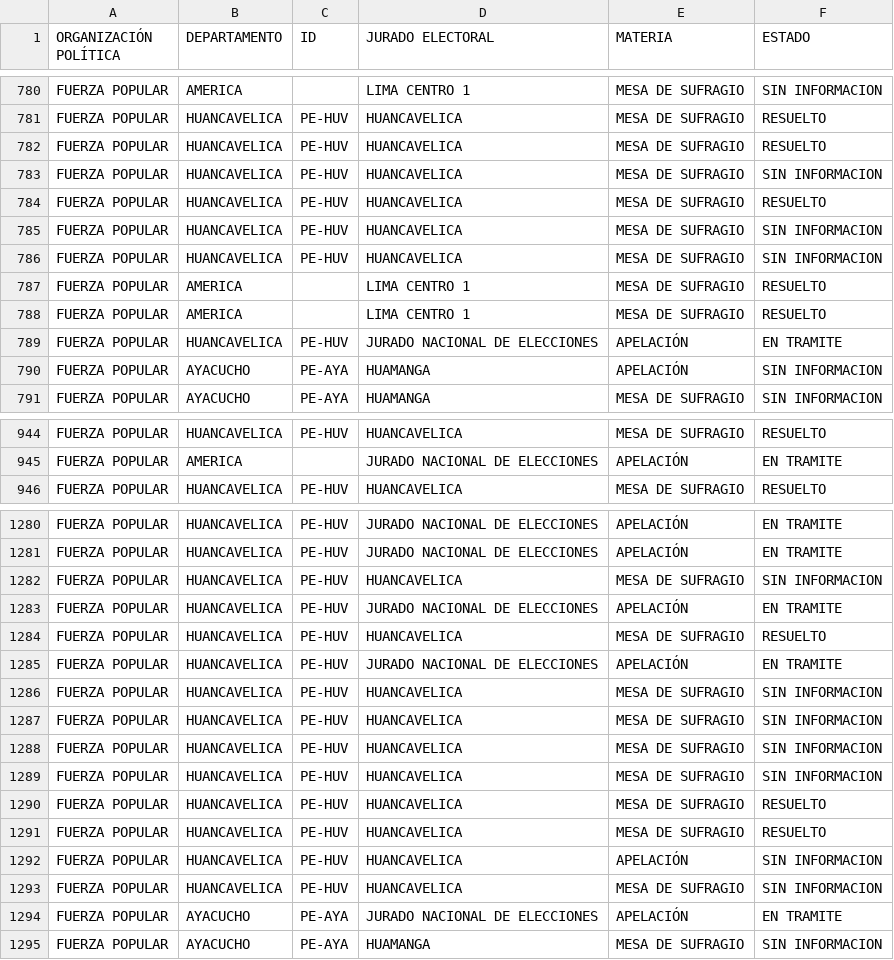
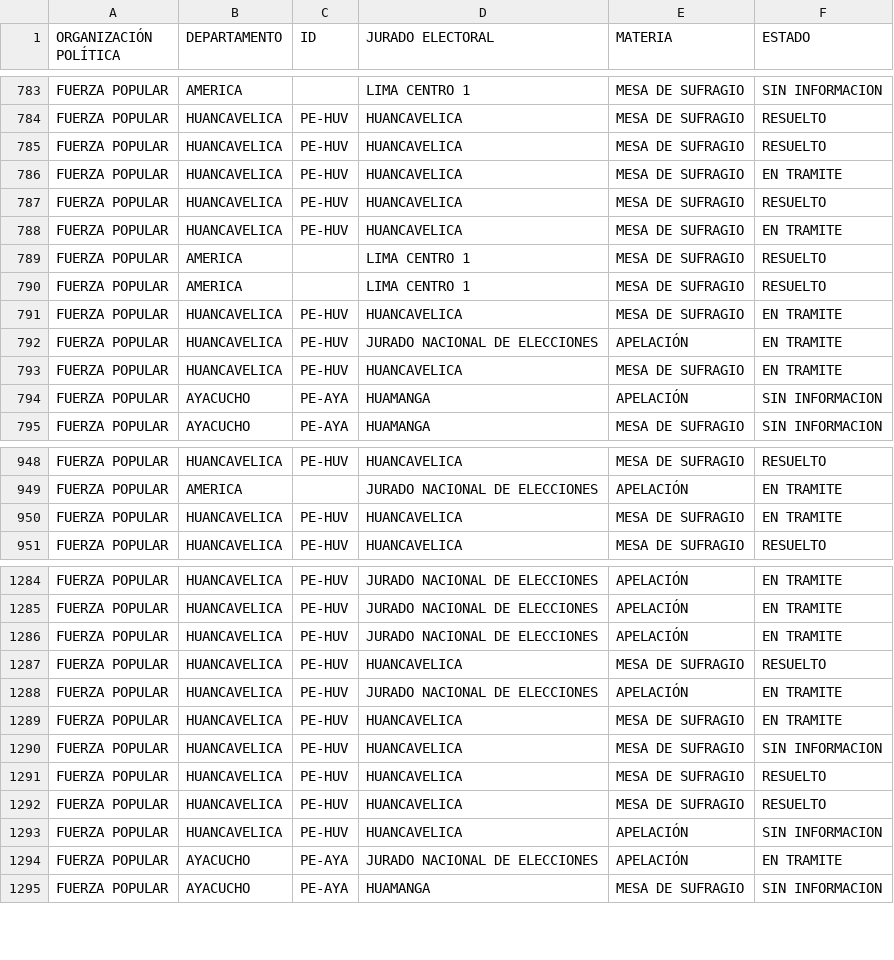
Before and after one commit to GenyLeong/nulidad_electoral, a CSV file: tabla_FP.csv, drawn as a sheet; only a part is shown, gaps mark what is left out; removed rows and columns are numbered as before the commit, all else as after; the diff covers the shown part only; the diff names each change by its address in the sheet, - before the commit and + after, or states it on an @@ line.

```diff
--- a/tabla_FP.csv
+++ b/tabla_FP.csv
-row 783: FUERZA POPULAR | HUANCAVELICA | PE-HUV | HUANCAVELICA | MESA DE SUFRAGIO | SIN INFORMACION
+row 786: FUERZA POPULAR | HUANCAVELICA | PE-HUV | HUANCAVELICA | MESA DE SUFRAGIO | EN TRAMITE
-row 785: FUERZA POPULAR | HUANCAVELICA | PE-HUV | HUANCAVELICA | MESA DE SUFRAGIO | SIN INFORMACION
-row 786: FUERZA POPULAR | HUANCAVELICA | PE-HUV | HUANCAVELICA | MESA DE SUFRAGIO | SIN INFORMACION
+row 788: FUERZA POPULAR | HUANCAVELICA | PE-HUV | HUANCAVELICA | MESA DE SUFRAGIO | EN TRAMITE
+row 791: FUERZA POPULAR | HUANCAVELICA | PE-HUV | HUANCAVELICA | MESA DE SUFRAGIO | EN TRAMITE
+row 793: FUERZA POPULAR | HUANCAVELICA | PE-HUV | HUANCAVELICA | MESA DE SUFRAGIO | EN TRAMITE
+row 950: FUERZA POPULAR | HUANCAVELICA | PE-HUV | HUANCAVELICA | MESA DE SUFRAGIO | EN TRAMITE
-row 1282: FUERZA POPULAR | HUANCAVELICA | PE-HUV | HUANCAVELICA | MESA DE SUFRAGIO | SIN INFORMACION
-row 1286: FUERZA POPULAR | HUANCAVELICA | PE-HUV | HUANCAVELICA | MESA DE SUFRAGIO | SIN INFORMACION
-row 1287: FUERZA POPULAR | HUANCAVELICA | PE-HUV | HUANCAVELICA | MESA DE SUFRAGIO | SIN INFORMACION
-row 1288: FUERZA POPULAR | HUANCAVELICA | PE-HUV | HUANCAVELICA | MESA DE SUFRAGIO | SIN INFORMACION
+row 1289: FUERZA POPULAR | HUANCAVELICA | PE-HUV | HUANCAVELICA | MESA DE SUFRAGIO | EN TRAMITE
-row 1293: FUERZA POPULAR | HUANCAVELICA | PE-HUV | HUANCAVELICA | MESA DE SUFRAGIO | SIN INFORMACION
```
Also changed, not shown: 10 added rows and 8 removed rows elsewhere in this file, resultado_total.csv, tabla_mapa_FP.csv.
